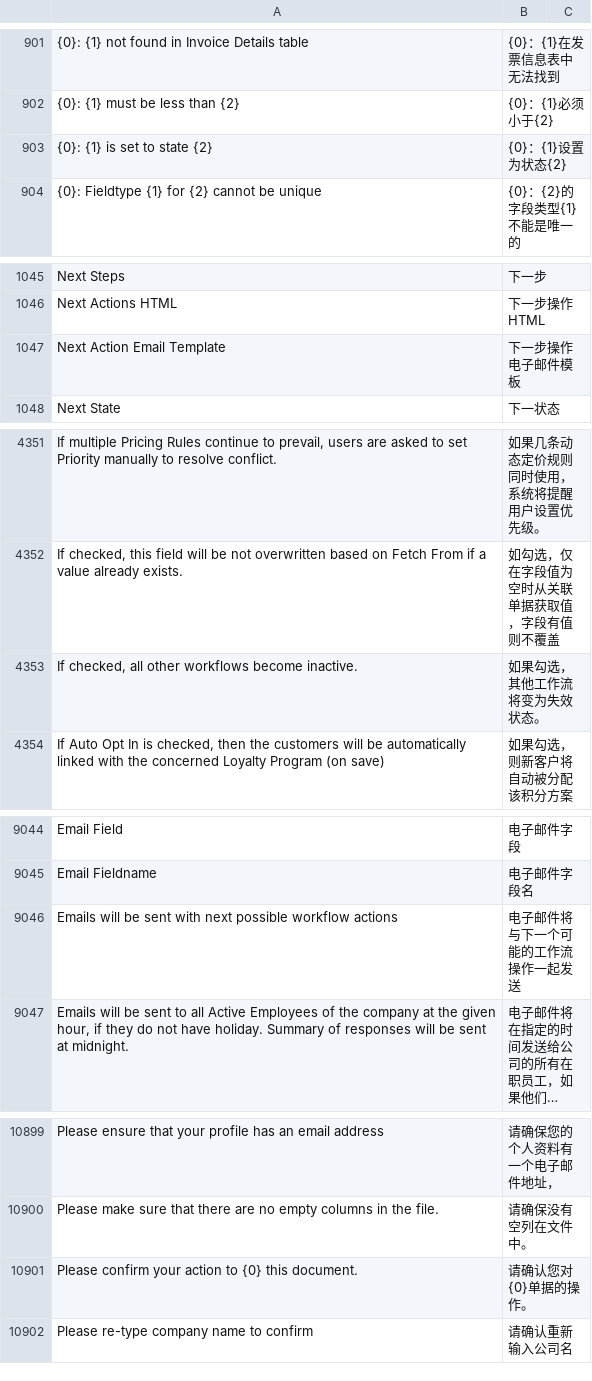
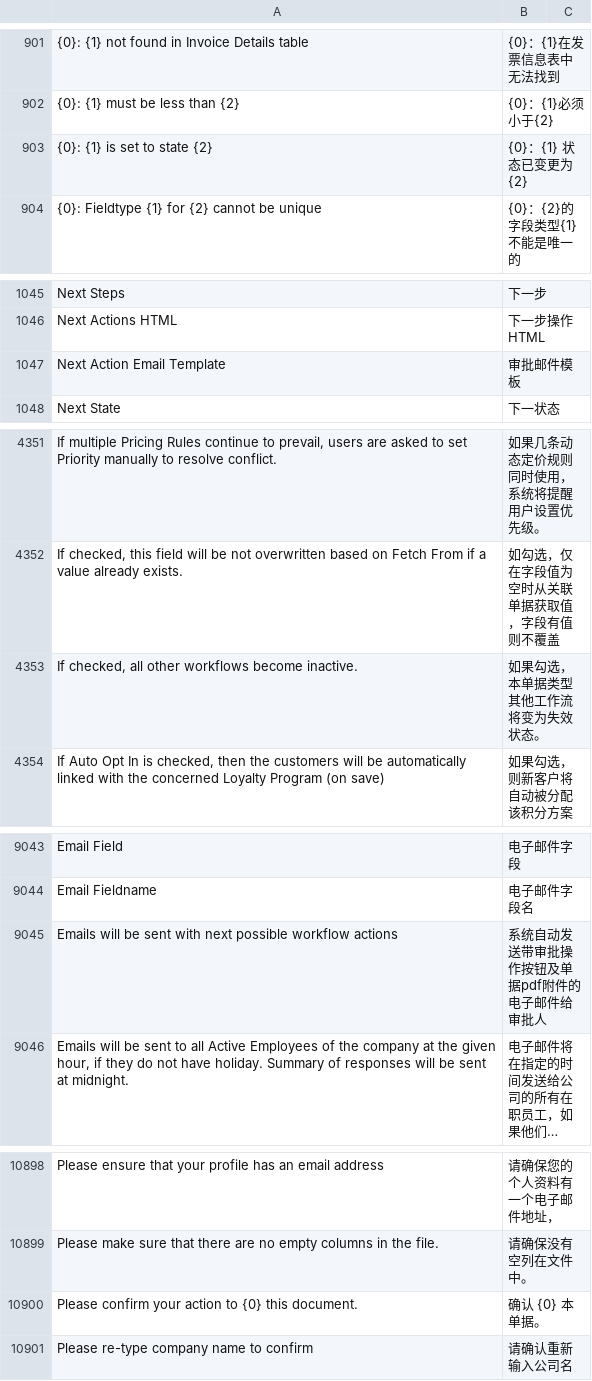
Before and after one commit to z1coyan/erpnext_chinese, a CSV file: erpnext_chinese/translations/zh.csv, drawn as a sheet; only a part is shown, gaps mark what is left out; long unchanged cells end in …; addresses are those after the commit; the diff covers the shown part only; the diff names each change by its address in the sheet, - before the commit and + after, or states it on an @@ line.

```diff
--- a/erpnext_chinese/translations/zh.csv
+++ b/erpnext_chinese/translations/zh.csv
-B903: {0}：{1}设置为状态{2}
+B903: {0}：{1} 状态已变更为 {2}
-B1047: 下一步操作电子邮件模板
+B1047: 审批邮件模板
-B4353: 如果勾选，其他工作流将变为失效状态。
+B4353: 如果勾选，本单据类型其他工作流将变为失效状态。
-B9045: 电子邮件将与下一个可能的工作流操作一起发送
+B9045: 系统自动发送带审批操作按钮及单据pdf附件的电子邮件给审批人
-B10900: 请确认您对{0}单据的操作。
+B10900: 确认 {0} 本单据。
```
Also changed, not shown: 12 added rows, 1 removed row and 4 edited cells elsewhere in this file.
